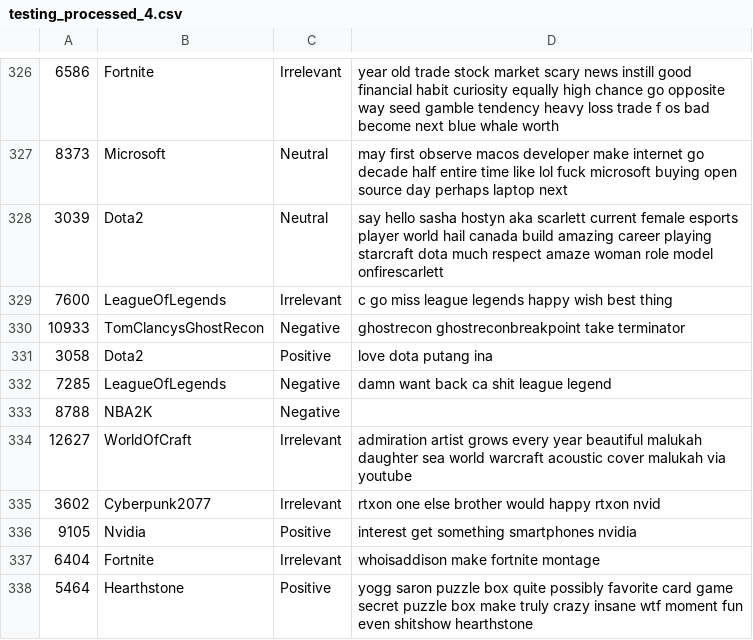
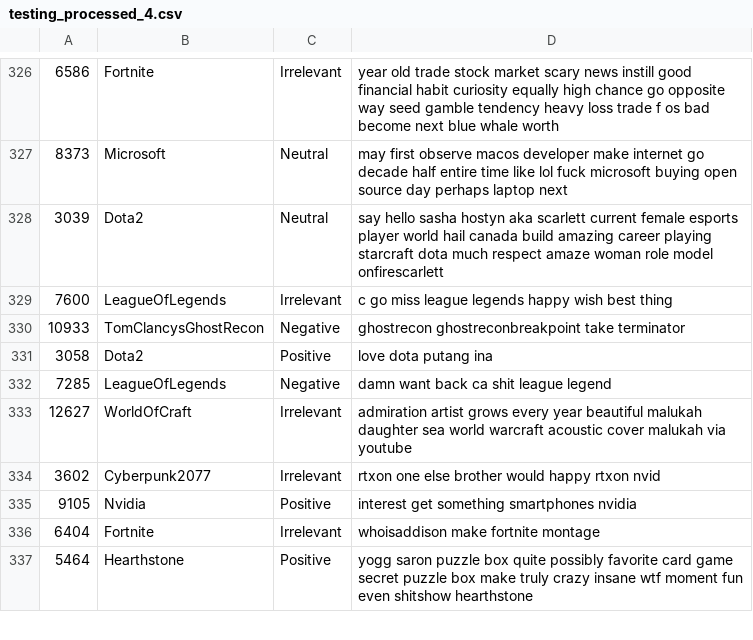
Before and after one commit to Sharjeeliv/C861-final, a CSV file: data/processed/testing_processed_4.csv, drawn as a sheet; only a part is shown, gaps mark what is left out; the diff names each change by its address in the sheet, - before the commit and + after, or states it on an @@ line.

Commit message:
fixed data.py bug letting empty texts through, improved lstm perf.

```diff
--- a/data/processed/testing_processed_4.csv
+++ b/data/processed/testing_processed_4.csv
-row 333: 8788 | NBA2K | Negative
```
Also changed, not shown: 6 other files.
